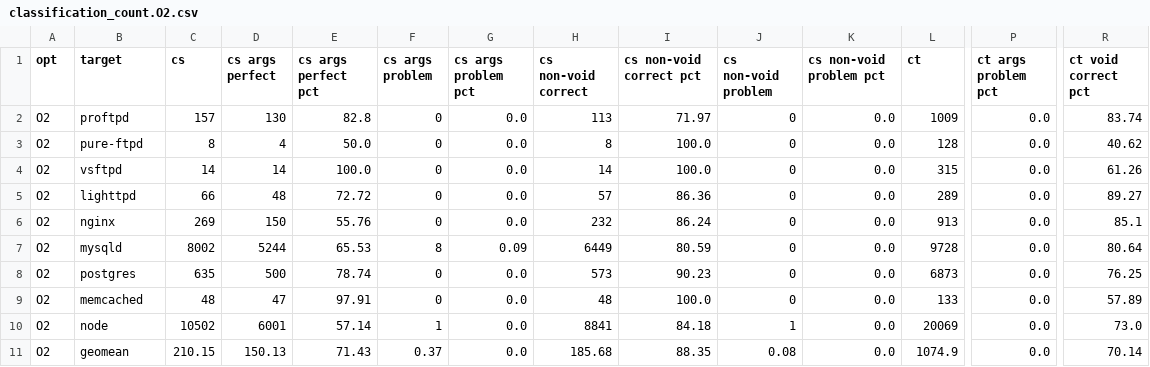
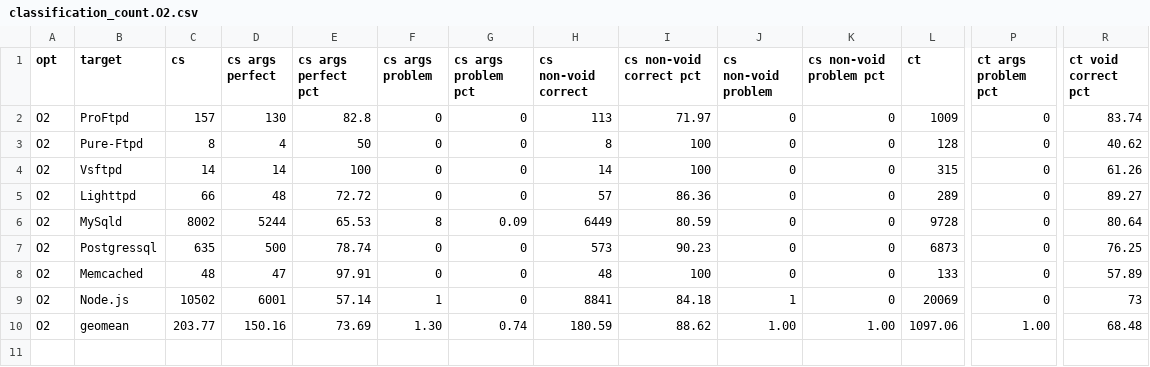
Before and after one commit to IntRepair/tauCFI, a CSV file: TypeShield Paper/NDSS format/csvs/classification_count.O2.csv, drawn as a sheet; only a part is shown, gaps mark what is left out; removed rows and columns are numbered as before the commit, all else as after; rows hold the shown columns only; the diff covers the shown part only; the diff names each change by its address in the sheet, - before the commit and + after, or states it on an @@ line.

```diff
--- a/TypeShield Paper/NDSS format/csvs/classification_count.O2.csv
+++ b/TypeShield Paper/NDSS format/csvs/classification_count.O2.csv
-B2 (target): proftpd
+B2 (target): ProFtpd
-G2:G5 (cs args problem pct): 0.0
+G2:G5 (cs args problem pct): 0
-K2:K5 (cs non-void problem pct): 0.0
+K2:K5 (cs non-void problem pct): 0
-P2:P5 (ct args problem pct): 0.0
+P2:P5 (ct args problem pct): 0
-B3 (target): pure-ftpd
+B3 (target): Pure-Ftpd
-E3 (cs args perfect pct): 50.0
+E3 (cs args perfect pct): 50
-I3:I4 (cs non-void correct pct): 100.0
+I3:I4 (cs non-void correct pct): 100
-B4 (target): vsftpd
+B4 (target): Vsftpd
-E4 (cs args perfect pct): 100.0
+E4 (cs args perfect pct): 100
-B5 (target): lighttpd
+B5 (target): Lighttpd
-row 6: O2 | nginx | 269 | 150 | 55.76 | 0 | 0.0 | 232 | 86.24 | 0 | 0.0 | 913 | 0.0 | 85.1
-B6 (target): mysqld
+B6 (target): MySqld
-K6:K9 (cs non-void problem pct): 0.0
+K6:K9 (cs non-void problem pct): 0
-P6:P9 (ct args problem pct): 0.0
+P6:P9 (ct args problem pct): 0
-B7 (target): postgres
+B7 (target): Postgressql
-G7:G9 (cs args problem pct): 0.0
+G7:G9 (cs args problem pct): 0
-B8 (target): memcached
+B8 (target): Memcached
-I8 (cs non-void correct pct): 100.0
+I8 (cs non-void correct pct): 100
-B9 (target): node
+B9 (target): Node.js
-R9 (ct void correct pct): 73.0
+R9 (ct void correct pct): 73
-C10 (cs): 210.15
+C10 (cs): 203.77
-D10 (cs args perfect): 150.13
+D10 (cs args perfect): 150.16
-E10 (cs args perfect pct): 71.43
+E10 (cs args perfect pct): 73.69
-F10 (cs args problem): 0.37
+F10 (cs args problem): 1.30
-G10 (cs args problem pct): 0.0
+G10 (cs args problem pct): 0.74
-H10 (cs non-void correct): 185.68
+H10 (cs non-void correct): 180.59
-I10 (cs non-void correct pct): 88.35
+I10 (cs non-void correct pct): 88.62
-J10 (cs non-void problem): 0.08
+J10 (cs non-void problem): 1.00
-K10 (cs non-void problem pct): 0.0
+K10 (cs non-void problem pct): 1.00
-L10 (ct): 1074.9
+L10 (ct): 1097.06
-P10 (ct args problem pct): 0.0
+P10 (ct args problem pct): 1.00
-R10 (ct void correct pct): 70.14
+R10 (ct void correct pct): 68.48
```
Also changed, not shown: 6 edited cells elsewhere in this file, TypeShield Paper/NDSS format/csvs/classification_type.O2.csv, TypeShield Paper/NDSS format/csvs/matching.O2.csv, 20 other files.
